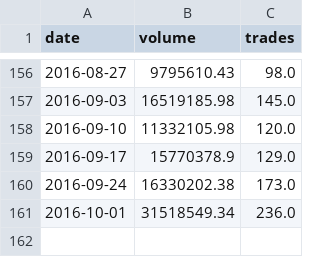
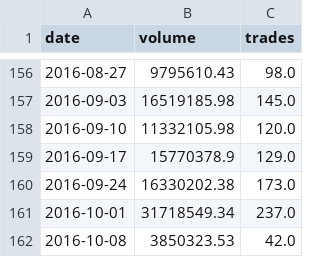
Before and after one commit to localbtc/localbtc.github.io, a CSV file: localbitcoins-ngn.csv, drawn as a sheet; only a part is shown, gaps mark what is left out.

Commit message:
update trade data

```diff
--- a/localbitcoins-ngn.csv
+++ b/localbitcoins-ngn.csv
@@ -160,2 +160,3 @@ date,volume,trades
 2016-09-24,16330202.38,173.0
-2016-10-01,31518549.34,236.0
+2016-10-01,31718549.34,237.0
+2016-10-08,3850323.53,42.0
```
Also changed, not shown: 1 other file.
